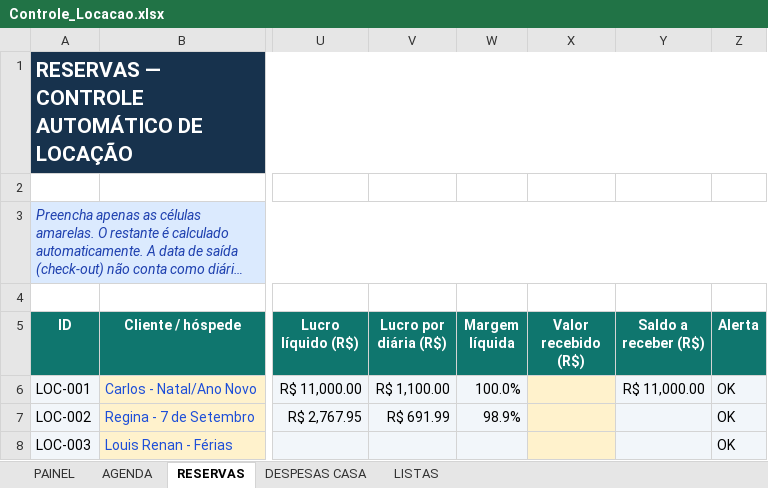
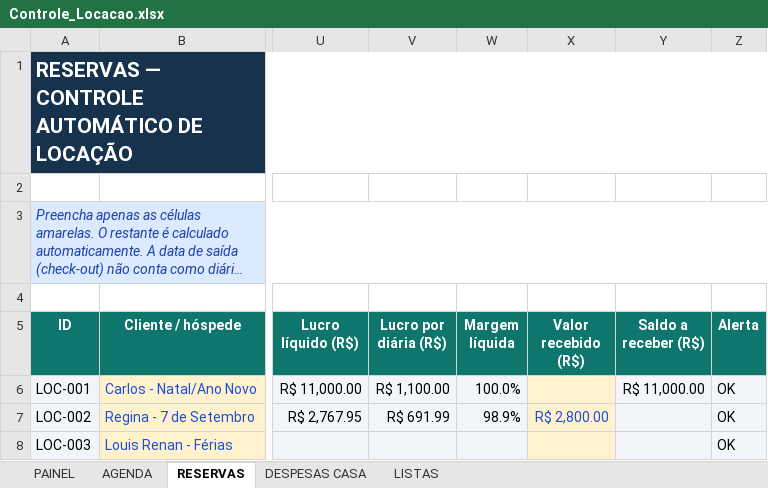
Before and after one commit to NevesPNG68/CONTROLE-LOCA-O, an Excel workbook: Controle_Locacao.xlsx, sheet RESERVAS, drawn as a sheet; only a part is shown, gaps mark what is left out; long unchanged cells end in …; values as stored, in another font and other column widths than the file's, no borders; conditional formats not drawn; the diff names each change by its address in the sheet, - before the commit and + after, or states it on an @@ line.

Commit message:
Add files via upload

```diff
--- a/Controle_Locacao.xlsx (sheet RESERVAS)
+++ b/Controle_Locacao.xlsx (sheet RESERVAS)
-X7 (Valor recebido (R$)): (empty)
+X7 (Valor recebido (R$)): R$ 2,800.00
```
